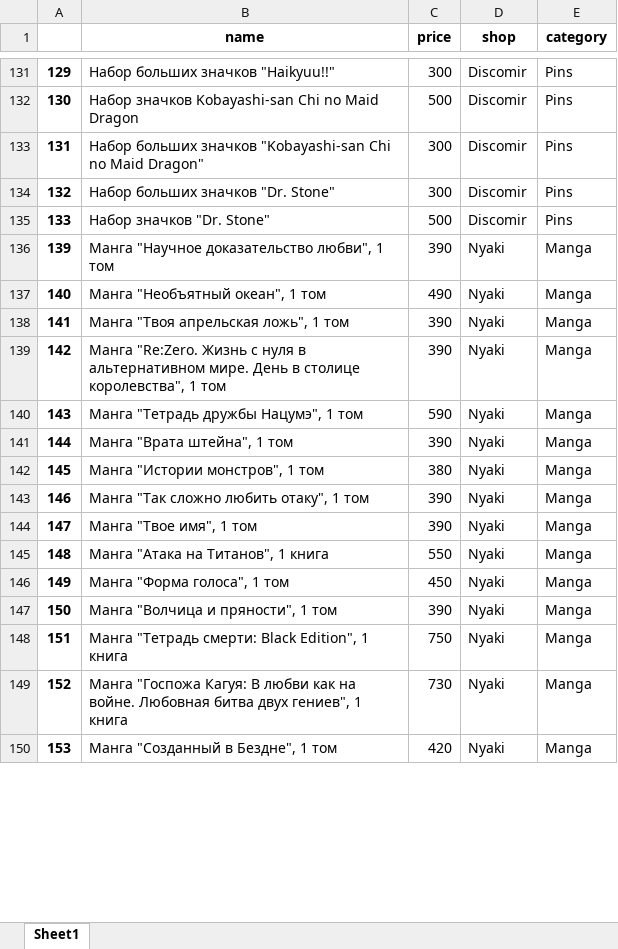
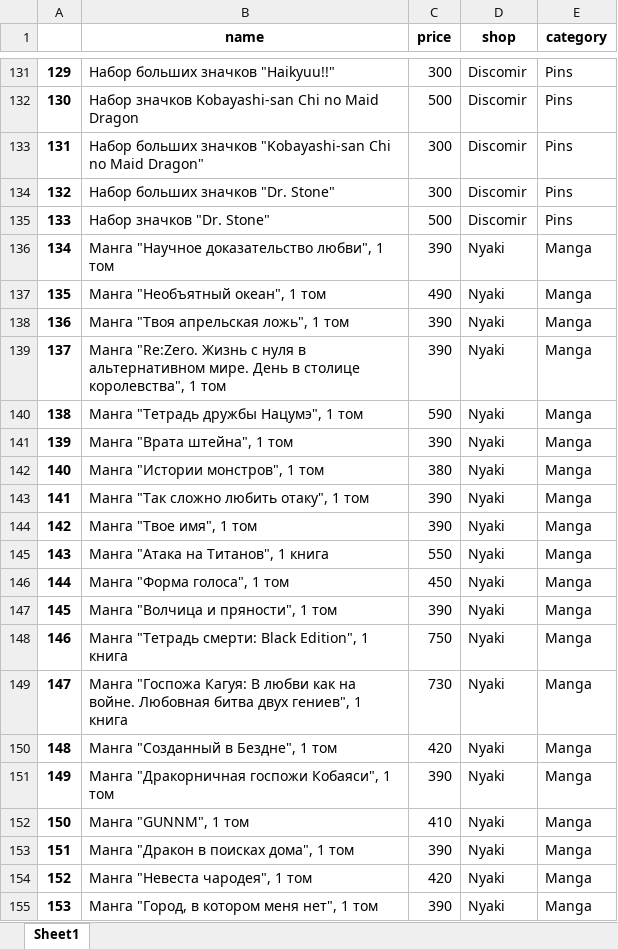
Before and after one commit to Tsettaro/AniHelp, an Excel workbook: output.xlsx, sheet Sheet1, drawn as a sheet; only a part is shown, gaps mark what is left out; values as stored, in another font and other column widths than the file's, no borders; addresses are those after the commit; the diff covers the shown part only; the diff names each change by its address in the sheet, - before the commit and + after, or states it on an @@ line.

```diff
--- a/output.xlsx (sheet Sheet1)
+++ b/output.xlsx (sheet Sheet1)
+row 136: 134 | Манга "Научное доказательство любви", 1 том | 390 | Nyaki | Manga
+row 137: 135 | Манга "Необъятный океан", 1 том | 490 | Nyaki | Manga
+row 138: 136 | Манга "Твоя апрельская ложь", 1 том | 390 | Nyaki | Manga
+row 139: 137 | Манга "Re:Zero. Жизнь с нуля в альтернативном мире. День в столице королевства", 1 том | 390 | Nyaki | Manga
+row 140: 138 | Манга "Тетрадь дружбы Нацумэ", 1 том | 590 | Nyaki | Manga
-B141 (name): Манга "Научное доказательство любви", 1 том
+B141 (name): Манга "Врата штейна", 1 том
-B142 (name): Манга "Необъятный океан", 1 том
+B142 (name): Манга "Истории монстров", 1 том
-C142 (price): 490
+C142 (price): 380
-B143 (name): Манга "Твоя апрельская ложь", 1 том
+B143 (name): Манга "Так сложно любить отаку", 1 том
-B144 (name): Манга "Re:Zero. Жизнь с нуля в альтернативном мире. День в столице королевства", 1 том
+B144 (name): Манга "Твое имя", 1 том
-B145 (name): Манга "Тетрадь дружбы Нацумэ", 1 том
+B145 (name): Манга "Атака на Титанов", 1 книга
-C145 (price): 590
+C145 (price): 550
-B146 (name): Манга "Врата штейна", 1 том
+B146 (name): Манга "Форма голоса", 1 том
-C146 (price): 390
+C146 (price): 450
-B147 (name): Манга "Истории монстров", 1 том
+B147 (name): Манга "Волчица и пряности", 1 том
-C147 (price): 380
+C147 (price): 390
-B148 (name): Манга "Так сложно любить отаку", 1 том
+B148 (name): Манга "Тетрадь смерти: Black Edition", 1 книга
-C148 (price): 390
+C148 (price): 750
-B149 (name): Манга "Твое имя", 1 том
+B149 (name): Манга "Госпожа Кагуя: В любви как на войне. Любовная битва двух гениев", 1 книга
-C149 (price): 390
+C149 (price): 730
-B150 (name): Манга "Атака на Титанов", 1 книга
+B150 (name): Манга "Созданный в Бездне", 1 том
-C150 (price): 550
+C150 (price): 420
-B151 (name): Манга "Форма голоса", 1 том
+B151 (name): Манга "Дракорничная госпожи Кобаяси", 1 том
-C151 (price): 450
+C151 (price): 390
-B152 (name): Манга "Волчица и пряности", 1 том
+B152 (name): Манга "GUNNM", 1 том
-C152 (price): 390
+C152 (price): 410
-B153 (name): Манга "Тетрадь смерти: Black Edition", 1 книга
+B153 (name): Манга "Дракон в поисках дома", 1 том
-C153 (price): 750
+C153 (price): 390
-B154 (name): Манга "Госпожа Кагуя: В любви как на войне. Любовная битва двух гениев", 1 книга
+B154 (name): Манга "Невеста чародея", 1 том
-C154 (price): 730
+C154 (price): 420
-B155 (name): Манга "Созданный в Бездне", 1 том
+B155 (name): Манга "Город, в котором меня нет", 1 том
-C155 (price): 420
+C155 (price): 390
```
Also changed, not shown: 5 removed rows and 31 edited cells elsewhere in this sheet, 2 other files.
